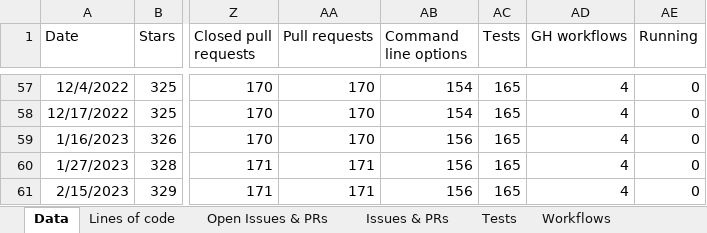
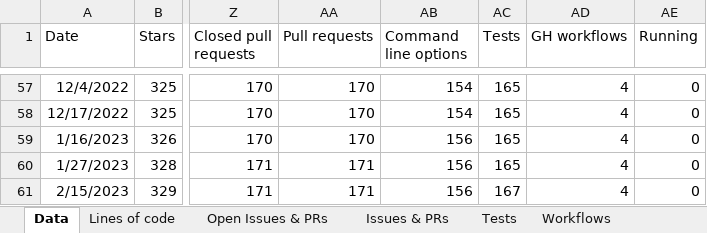
Before and after one commit to matteocorti/check_ssl_cert, an Excel workbook: varia/check_ssl_cert_stats.xlsx, sheet Data, drawn as a sheet; only a part is shown, gaps mark what is left out; values as stored, in another font and other column widths than the file's, no borders; table styles not drawn; the diff names each change by its address in the sheet, - before the commit and + after, or states it on an @@ line.

Commit message:
Corrected the number of tests

```diff
--- a/varia/check_ssl_cert_stats.xlsx (sheet Data)
+++ b/varia/check_ssl_cert_stats.xlsx (sheet Data)
-AC61 (Tests): 165
+AC61 (Tests): 167
```
Also changed, not shown: charts or pictures.
